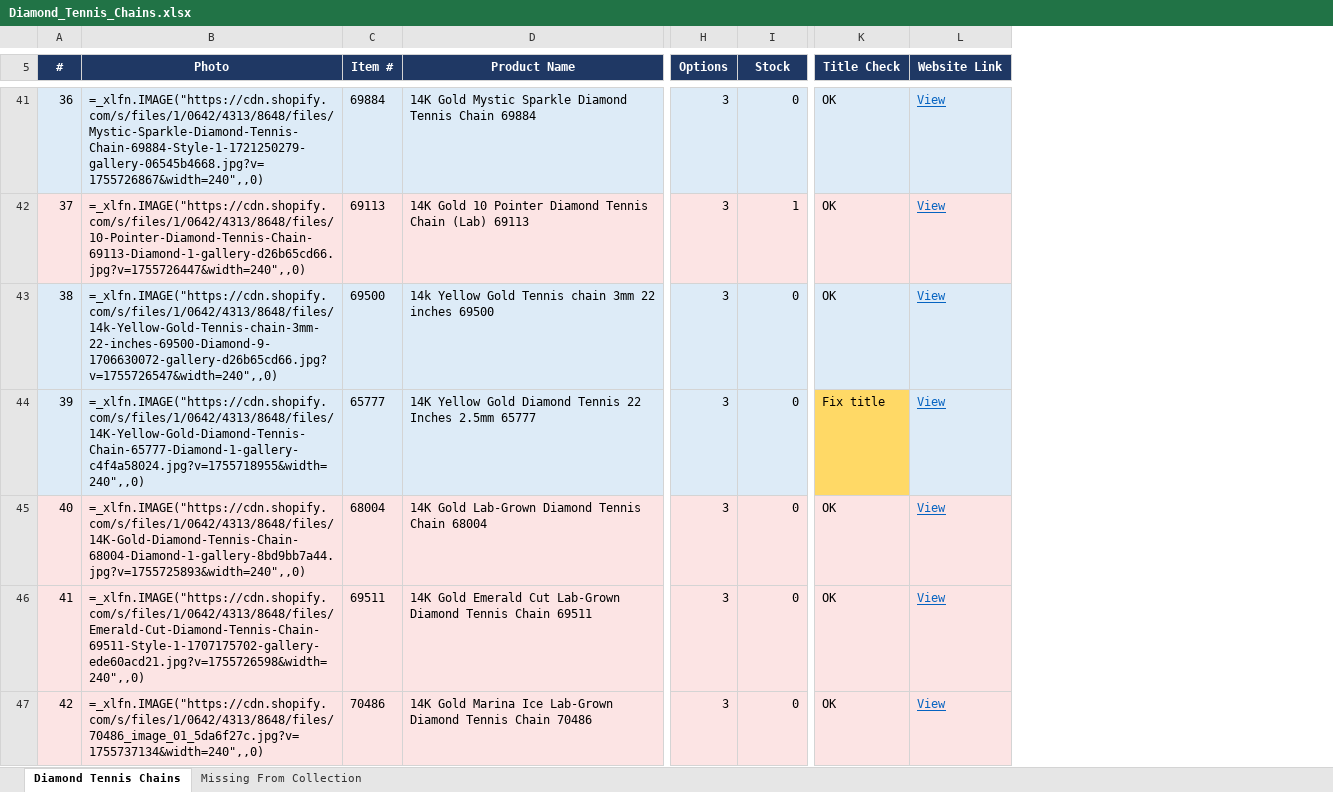
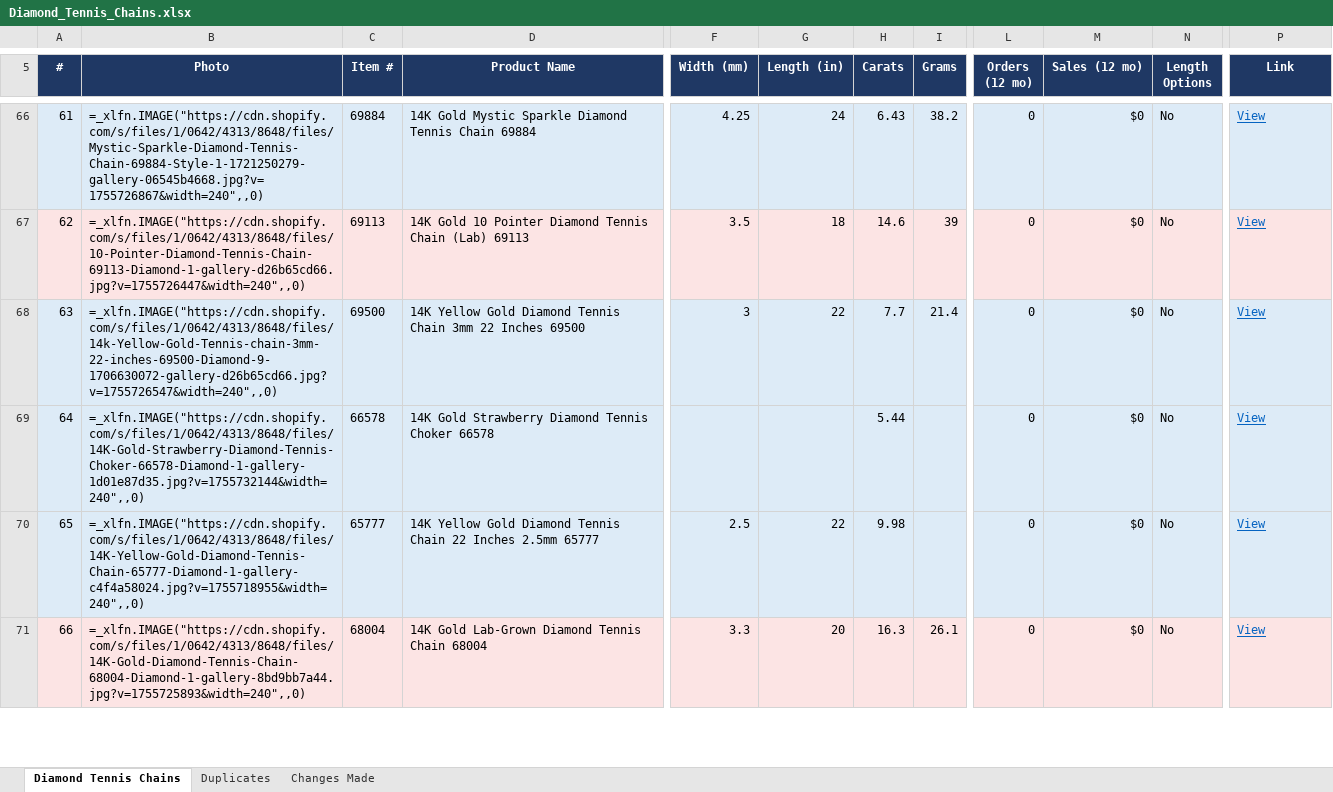
Before and after one commit to ahmed0518/Ahmed, an Excel workbook: Diamond_Tennis_Chains.xlsx, sheet Diamond Tennis Chains, drawn as a sheet; only a part is shown, gaps mark what is left out; values as stored, in another font and other column widths than the file's, no borders; formulas without a stored value are shown as written; removed rows and columns are numbered as before the commit, all else as after; rows hold the shown columns only; the diff covers the shown part only; the diff names each change by its address in the sheet, - before the commit and + after, or states it on an @@ line.

```diff
--- a/Diamond_Tennis_Chains.xlsx (sheet Diamond Tennis Chains)
+++ b/Diamond_Tennis_Chains.xlsx (sheet Diamond Tennis Chains)
-sheet tab: Missing From Collection
+sheet tab: Duplicates
+sheet tab: Changes Made
+column F (Width (mm)), rows 66-68: 4.25 | 3.5 | 3; rows 70-71: 2.5 | 3.3
+column G (Length (in)), rows 66-68: 24 | 18 | 22; rows 70-71: 22 | 20
+column H (Carats), rows 66-68: 6.43 | 14.6 | 7.7; rows 70-71: 9.98 | 16.3
+column I (Grams), rows 66-68: 38.2 | 39 | 21.4; row 71: 26.1
-column H (Options), rows 41-45: all 3
+column M (Sales (12 mo)), rows 66-68: all $0; rows 70-71: $0 | $0
+column N (Length Options), rows 66-68: all No; rows 70-71: No | No
-column K (Title Check), rows 41-45: OK | OK | OK | Fix title | OK
@@ column A (#) renumbered between rows 1 and 116 @@
-L5: Stock
+L5: Orders (12 mo)
-P5: Website Link
+P5: Link
-L67 (Orders (12 mo)): 1
+L67 (Orders (12 mo)): 0
-D68 (Product Name): 14k Yellow Gold Tennis chain 3mm 22 inches 69500
+D68 (Product Name): 14K Yellow Gold Diamond Tennis Chain 3mm 22 Inches 69500
+row 69: 64 | =_xlfn.IMAGE("https://cdn.shopify.com/s/files/1/0642/4313/8648/files/14K-Gold-Strawberry-Diamond-Tennis-Choker-66578-Diamond-1-gallery-1d01e87d35.jpg?v=1755732144&width=240",,0) | 66578 | 14K Gold Strawberry Diamond Tennis Choker 66578 |  |  | 5.44 |  | 0 | $0 | No | View
-D70 (Product Name): …Diamond Tennis 22 Inches…
+D70 (Product Name): …Diamond Tennis Chain 22 Inches…
@@ row 46 moved to row 42: 37 @@
-row 47: 42 | =_xlfn.IMAGE("https://cdn.shopify.com/s/files/1/0642/4313/8648/files/70486_image_01_5da6f27c.jpg?v=1755737134&width=240",,0) | 70486 | 14K Gold Marina Ice Lab-Grown Diamond Tennis Chain 70486 | 3 | 0 | OK | View
```
Also changed, not shown: 45 added rows, 41 removed rows, 3 moved rows and 26 edited cells elsewhere in this sheet, sheet Duplicates.
